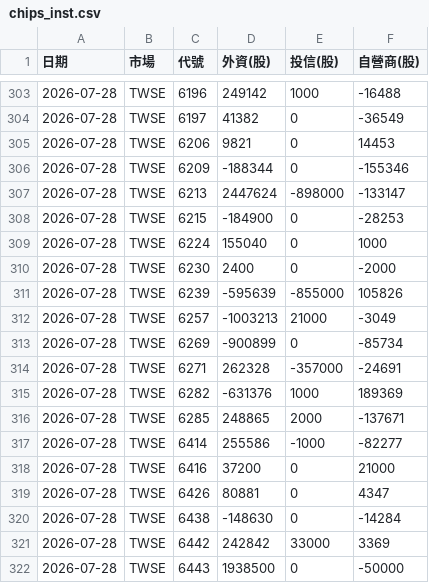
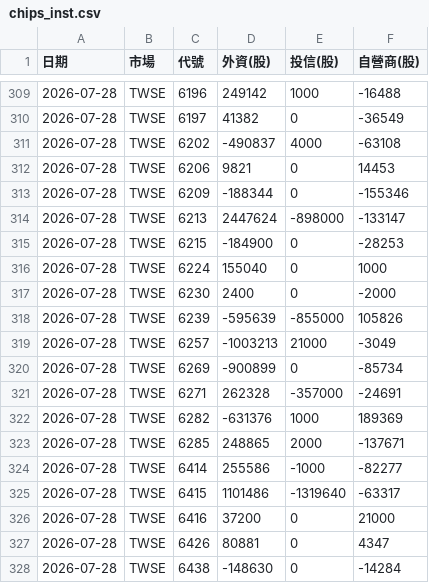
Before and after one commit to jasonlin777/-tw-stock-dashboard, a CSV file: output/chips_inst.csv, drawn as a sheet; only a part is shown, gaps mark what is left out; the shorter side is filled out with more unchanged rows; the diff covers the shown part only.

```diff
--- a/output/chips_inst.csv
+++ b/output/chips_inst.csv
@@ -304,2 +310,3 @@
 2026-07-28,TWSE,6197,41382,0,-36549
+2026-07-28,TWSE,6202,-490837,4000,-63108
 2026-07-28,TWSE,6206,9821,0,14453
@@ -317,2 +324,3 @@
 2026-07-28,TWSE,6414,255586,-1000,-82277
+2026-07-28,TWSE,6415,1101486,-1319640,-63317
 2026-07-28,TWSE,6416,37200,0,21000
```
Also changed, not shown: 6 added rows elsewhere in this file, 3 other files.
